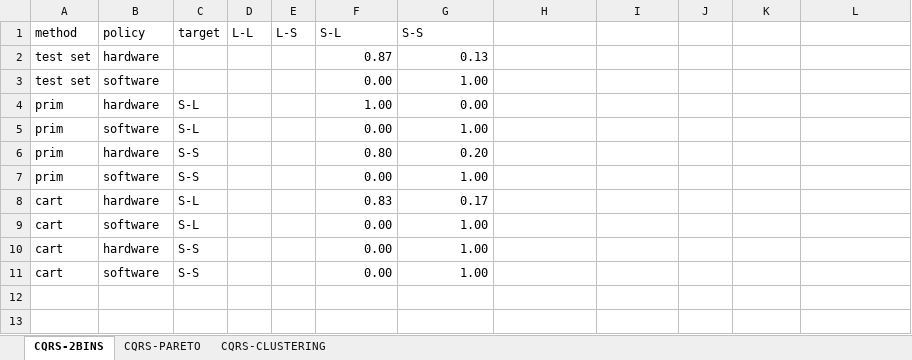
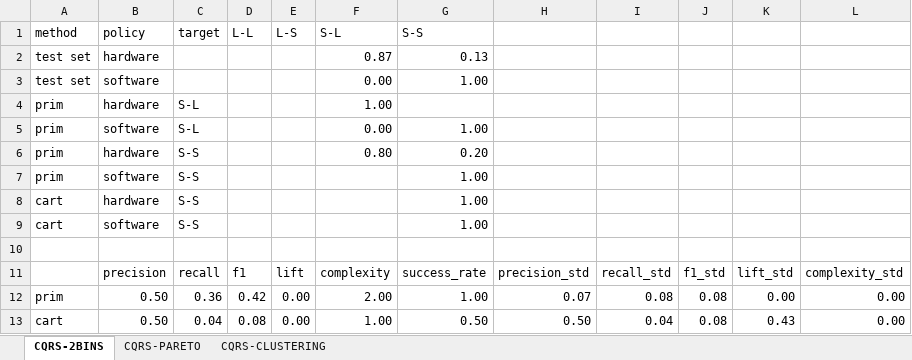
Before and after one commit to andresdp/patterns-sa, an Excel workbook: patterns/results/exp2/cqrs-tradeoffs-results.xlsx, sheet CQRS-2BINS, drawn as a sheet; values as stored, in another font and other column widths than the file's, no cell formats; charts and pictures not drawn; removed rows and columns are numbered as before the commit, all else as after; the diff names each change by its address in the sheet, - before the commit and + after, or states it on an @@ line.

```diff
--- a/patterns/results/exp2/cqrs-tradeoffs-results.xlsx (sheet CQRS-2BINS)
+++ b/patterns/results/exp2/cqrs-tradeoffs-results.xlsx (sheet CQRS-2BINS)
-G4 (S-S): 0.00
+G4 (S-S): (empty)
-F7 (S-L): 0.00
+F7 (S-L): (empty)
-row 8: cart | hardware | S-L |  |  | 0.83 | 0.17
-row 9: cart | software | S-L |  |  | 0.00 | 1.00
-F8:F9 (S-L): 0.00
+F8:F9 (S-L): (empty)
+row 10: (empty)
+row 11:  | precision | recall | f1 | lift | complexity | success_rate | precision_std | recall_std | f1_std | lift_std | complexity_std
+row 12: prim | 0.50 | 0.36 | 0.42 | 0.00 | 2.00 | 1.00 | 0.07 | 0.08 | 0.08 | 0.00 | 0.00
+row 13: cart | 0.50 | 0.04 | 0.08 | 0.00 | 1.00 | 0.50 | 0.50 | 0.04 | 0.08 | 0.43 | 0.00
```
Also changed, not shown: sheet CQRS-CLUSTERING, sheet CQRS-PARETO, cell formats, charts or pictures, patterns/results/exp2/go-tradeoffs-results.xlsx, patterns/results/exp2/paf-tradeoffs-results.xlsx, 17 other files.
